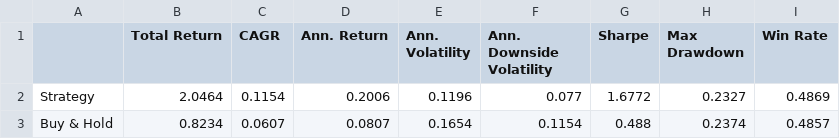
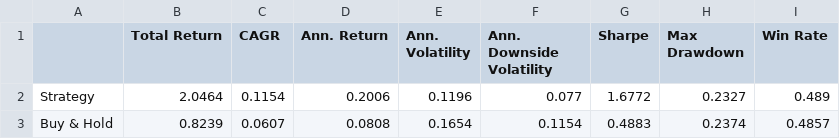
Before and after one commit to dof-studio/DivETF1X, a CSV file: metrics.csv, drawn as a sheet.

```diff
--- a/metrics.csv
+++ b/metrics.csv
@@ -1,3 +1,3 @@
 ,Total Return,CAGR,Ann. Return,Ann. Volatility,Ann. Downside Volatility,Sharpe,Max Drawdown,Win Rate
-Strategy,2.0464,0.1154,0.2006,0.1196,0.077,1.6772,0.2327,0.4869
-Buy & Hold,0.8234,0.0607,0.0807,0.1654,0.1154,0.488,0.2374,0.4857
+Strategy,2.0464,0.1154,0.2006,0.1196,0.077,1.6772,0.2327,0.489
+Buy & Hold,0.8239,0.0607,0.0808,0.1654,0.1154,0.4883,0.2374,0.4857
```
Also changed, not shown: wdata.csv, 1 other file.
